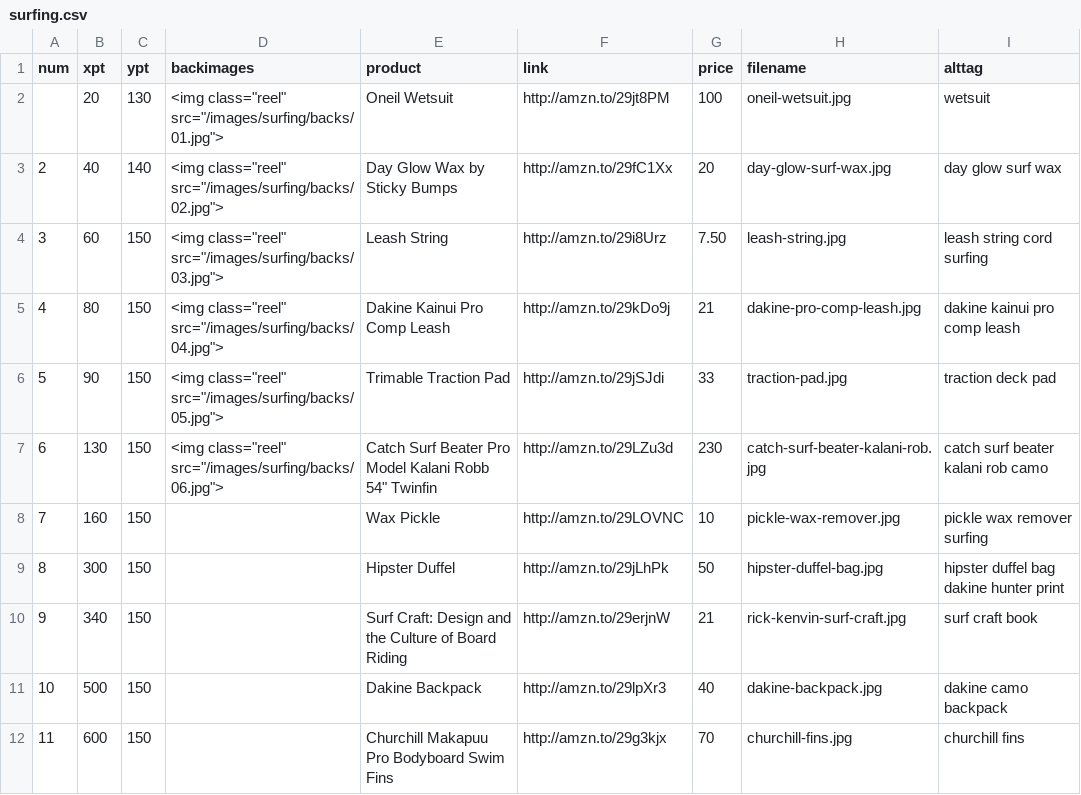
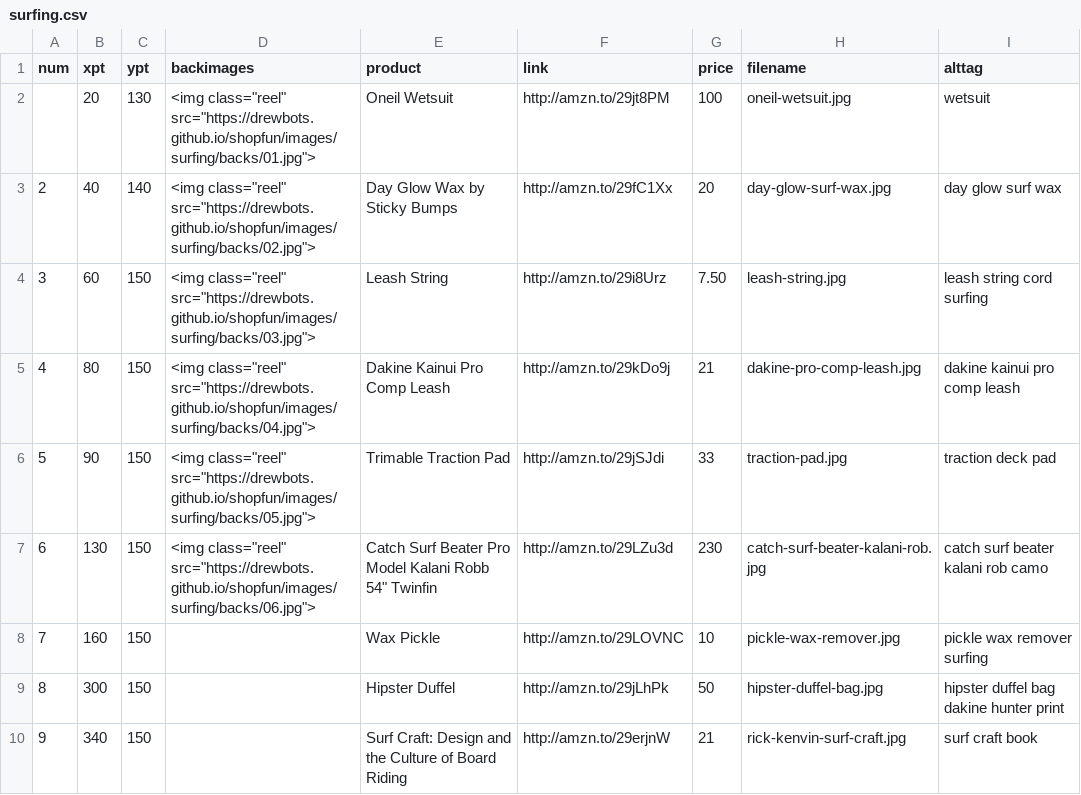
Before and after one commit to drewbots/shopfun, a CSV file: _data/surfing.csv, drawn as a sheet; only a part is shown; the shorter side is filled out with more unchanged rows.

```diff
--- a/_data/surfing.csv
+++ b/_data/surfing.csv
@@ -1,8 +1,8 @@
 num,xpt,ypt,backimages,product,link,price,filename,alttag
-,20,130,"<img class=""reel"" src=""/images/surfing/backs/01.jpg"">",Oneil Wetsuit,http://amzn.to/29jt8PM,100,oneil-wetsuit.jpg,wetsuit
-2,40,140,"<img class=""reel"" src=""/images/surfing/backs/02.jpg"">",Day Glow Wax by Sticky Bumps,http://amzn.to/29fC1Xx,20,day-glow-surf-wax.jpg,day glow surf wax
-3,60,150,"<img class=""reel"" src=""/images/surfing/backs/03.jpg"">",Leash String,http://amzn.to/29i8Urz,7.50,leash-string.jpg,leash string cord surfing
-4,80,150,"<img class=""reel"" src=""/images/surfing/backs/04.jpg"">",Dakine Kainui Pro Comp Leash,http://amzn.to/29kDo9j,21,dakine-pro-comp-leash.jpg,dakine kainui pro comp leash
-5,90,150,"<img class=""reel"" src=""/images/surfing/backs/05.jpg"">",Trimable Traction Pad,http://amzn.to/29jSJdi,33,traction-pad.jpg,traction deck pad
-6,130,150,"<img class=""reel"" src=""/images/surfing/backs/06.jpg"">","Catch Surf Beater Pro Model Kalani Robb 54"" Twinfin",http://amzn.to/29LZu3d,230,catch-surf-beater-kalani-rob.jpg,catch surf beater kalani rob camo
+,20,130,"<img class=""reel"" src=""https://drewbots.github.io/shopfun/images/surfing/backs/01.jpg"">",Oneil Wetsuit,http://amzn.to/29jt8PM,100,oneil-wetsuit.jpg,wetsuit
+2,40,140,"<img class=""reel"" src=""https://drewbots.github.io/shopfun/images/surfing/backs/02.jpg"">",Day Glow Wax by Sticky Bumps,http://amzn.to/29fC1Xx,20,day-glow-surf-wax.jpg,day glow surf wax
+3,60,150,"<img class=""reel"" src=""https://drewbots.github.io/shopfun/images/surfing/backs/03.jpg"">",Leash String,http://amzn.to/29i8Urz,7.50,leash-string.jpg,leash string cord surfing
+4,80,150,"<img class=""reel"" src=""https://drewbots.github.io/shopfun/images/surfing/backs/04.jpg"">",Dakine Kainui Pro Comp Leash,http://amzn.to/29kDo9j,21,dakine-pro-comp-leash.jpg,dakine kainui pro comp leash
+5,90,150,"<img class=""reel"" src=""https://drewbots.github.io/shopfun/images/surfing/backs/05.jpg"">",Trimable Traction Pad,http://amzn.to/29jSJdi,33,traction-pad.jpg,traction deck pad
+6,130,150,"<img class=""reel"" src=""https://drewbots.github.io/shopfun/images/surfing/backs/06.jpg"">","Catch Surf Beater Pro Model Kalani Robb 54"" Twinfin",http://amzn.to/29LZu3d,230,catch-surf-beater-kalani-rob.jpg,catch surf beater kalani rob camo
 7,160,150,,Wax Pickle,http://amzn.to/29LOVNC,10,pickle-wax-remover.jpg,pickle wax remover surfing
```
Also changed, not shown: 9 other files.
